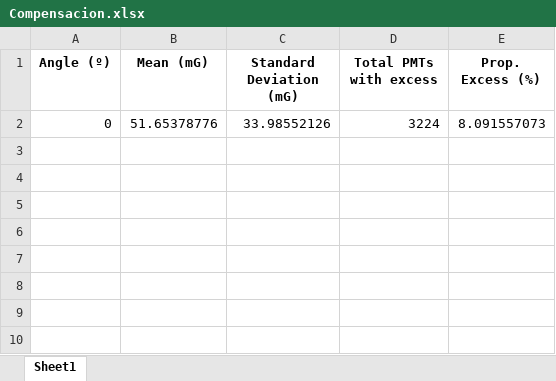
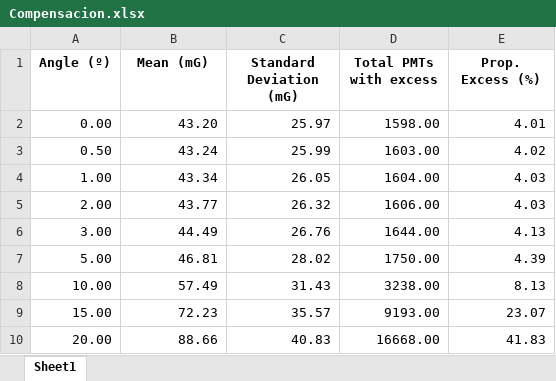
Before and after one commit to Sara24698/HyperK_compensation, an Excel workbook: Compensacion.xlsx, sheet Sheet1, drawn as a sheet; values as stored, in another font and other column widths than the file's, no borders; removed rows and columns are numbered as before the commit, all else as after; the diff names each change by its address in the sheet, - before the commit and + after, or states it on an @@ line.

```diff
--- a/Compensacion.xlsx (sheet Sheet1)
+++ b/Compensacion.xlsx (sheet Sheet1)
-row 2: 0 | 51.65378776 | 33.98552126 | 3224 | 8.091557073
+row 2: 0.00 | 43.20 | 25.97 | 1598.00 | 4.01
+row 3: 0.50 | 43.24 | 25.99 | 1603.00 | 4.02
+row 4: 1.00 | 43.34 | 26.05 | 1604.00 | 4.03
+row 5: 2.00 | 43.77 | 26.32 | 1606.00 | 4.03
+row 6: 3.00 | 44.49 | 26.76 | 1644.00 | 4.13
+row 7: 5.00 | 46.81 | 28.02 | 1750.00 | 4.39
+row 8: 10.00 | 57.49 | 31.43 | 3238.00 | 8.13
+row 9: 15.00 | 72.23 | 35.57 | 9193.00 | 23.07
+row 10: 20.00 | 88.66 | 40.83 | 16668.00 | 41.83
```
Also changed, not shown: 5 other files.
